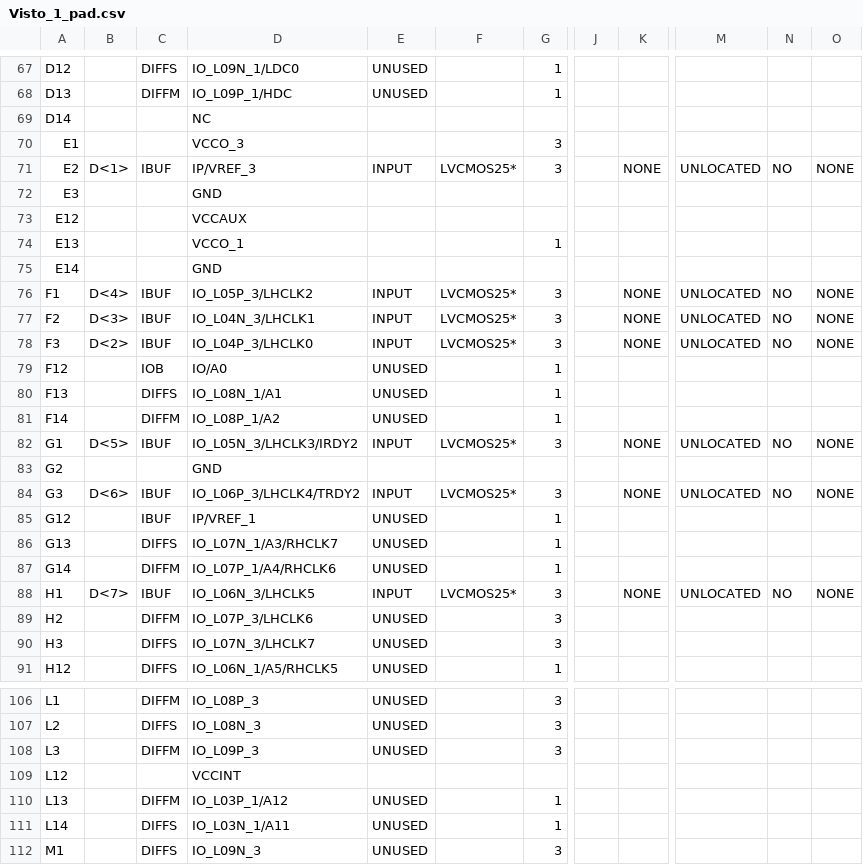
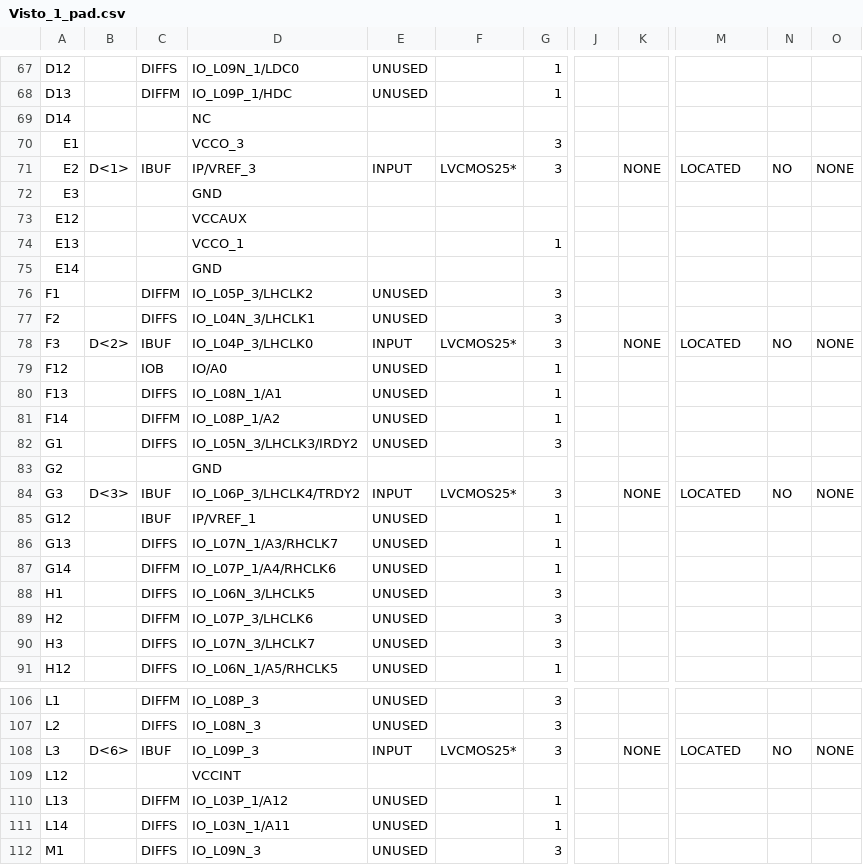
Before and after one commit to carloseduardotl/LabSD, a CSV file: Exp03/Vistos/Visto_1/Visto_1_pad.csv, drawn as a sheet; only a part is shown, gaps mark what is left out; the diff covers the shown part only; the diff names each change by its address in the sheet, - before the commit and + after, or states it on an @@ line.

```diff
--- a/Exp03/Vistos/Visto_1/Visto_1_pad.csv
+++ b/Exp03/Vistos/Visto_1/Visto_1_pad.csv
-M71: UNLOCATED
+M71: LOCATED
-B76: D<4>
+B76: (empty)
-C76: IBUF
+C76: DIFFM
-E76:E77: INPUT
+E76:E77: UNUSED
-F76:F77: LVCMOS25*
+F76:F77: (empty)
-K76:K77: NONE
+K76:K77: (empty)
-M76:M77: UNLOCATED
+M76:M77: (empty)
-N76:N77: NO
+N76:N77: (empty)
-O76:O77: NONE
+O76:O77: (empty)
-B77: D<3>
+B77: (empty)
-C77: IBUF
+C77: DIFFS
-M78: UNLOCATED
+M78: LOCATED
-B82: D<5>
+B82: (empty)
-C82: IBUF
+C82: DIFFS
-E82: INPUT
+E82: UNUSED
-F82: LVCMOS25*
+F82: (empty)
-K82: NONE
+K82: (empty)
-M82: UNLOCATED
+M82: (empty)
-N82: NO
+N82: (empty)
-O82: NONE
+O82: (empty)
-B84: D<6>
+B84: D<3>
-M84: UNLOCATED
+M84: LOCATED
-B88: D<7>
+B88: (empty)
-C88: IBUF
+C88: DIFFS
-E88: INPUT
+E88: UNUSED
-F88: LVCMOS25*
+F88: (empty)
-K88: NONE
+K88: (empty)
-M88: UNLOCATED
+M88: (empty)
-N88: NO
+N88: (empty)
-O88: NONE
+O88: (empty)
-B108: (empty)
+B108: D<6>
-C108: DIFFM
+C108: IBUF
-E108: UNUSED
+E108: INPUT
-F108: (empty)
+F108: LVCMOS25*
-K108: (empty)
+K108: NONE
-M108: (empty)
+M108: LOCATED
-N108: (empty)
+N108: NO
-O108: (empty)
+O108: NONE
```
Also changed, not shown: 109 edited cells elsewhere in this file, 56 other files.
